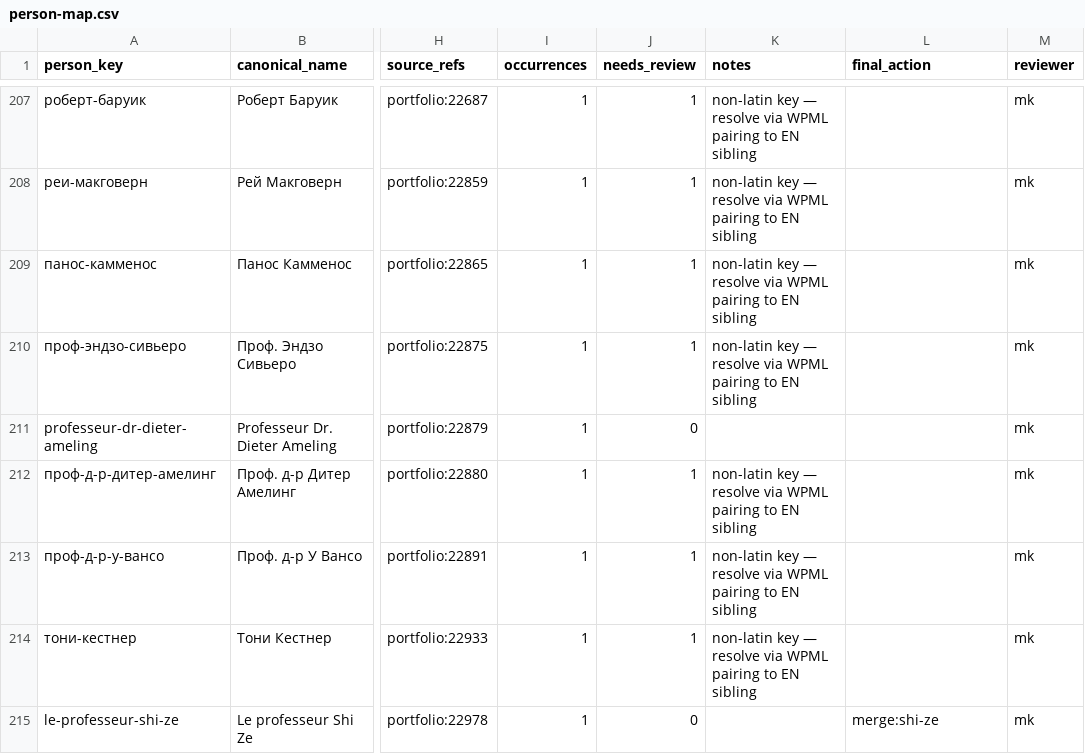
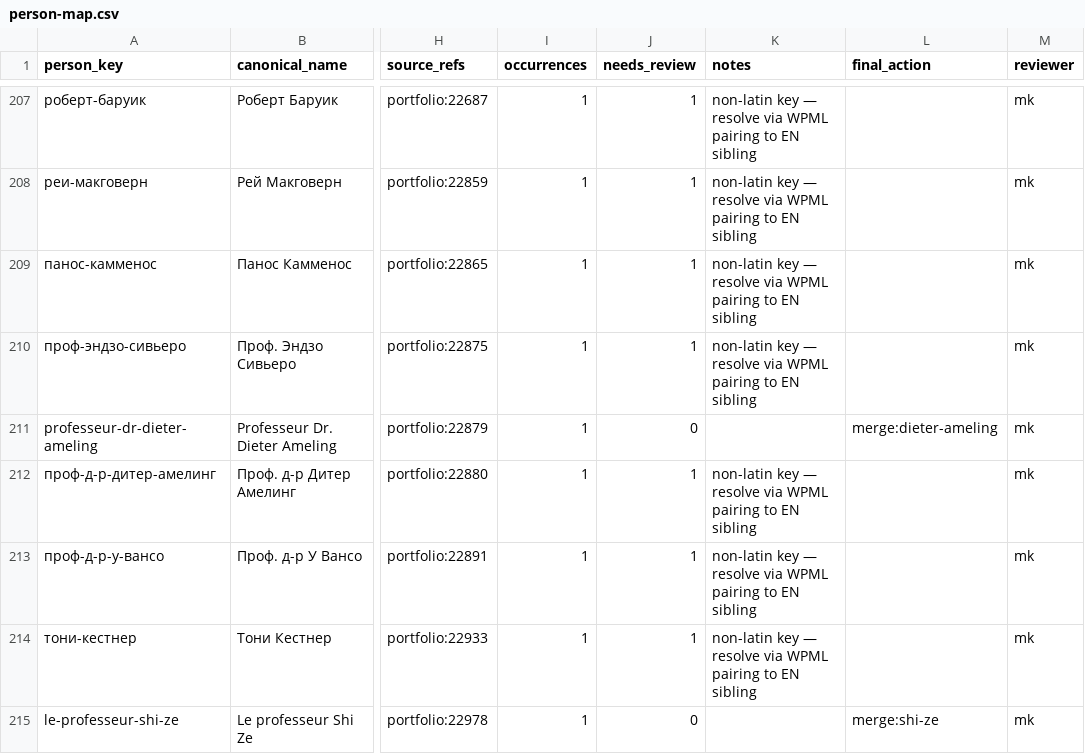
Before and after one commit to motokikasai/si-documentation-overhaul-2026, a CSV file: sessions/2026-07-17-migration-tooling/incoming/person-map.csv, drawn as a sheet; only a part is shown, gaps mark what is left out; the diff covers the shown part only; the diff names each change by its address in the sheet, - before the commit and + after, or states it on an @@ line.

Commit message:
wip: update til 222

```diff
--- a/sessions/2026-07-17-migration-tooling/incoming/person-map.csv
+++ b/sessions/2026-07-17-migration-tooling/incoming/person-map.csv
-L211 (final_action): (empty)
+L211 (final_action): merge:dieter-ameling
```
Also changed, not shown: 13 edited cells elsewhere in this file.
